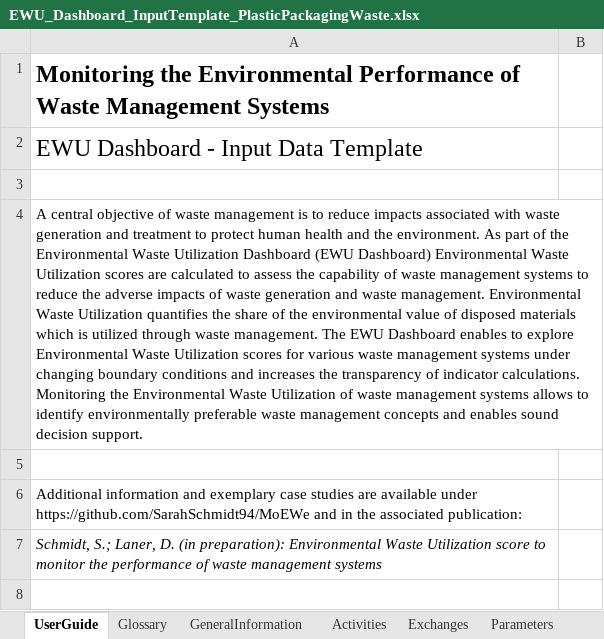
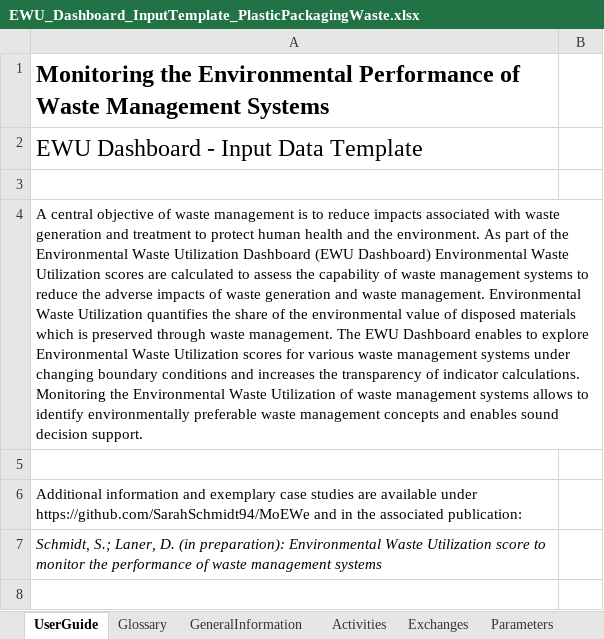
Before and after one commit to SarahSchmidt94/MoEWe, an Excel workbook: CaseStudy1_PlasticPackagingWaste/EWU_Dashboard_InputTemplate_PlasticPackagingWaste.xlsx, sheet UserGuide, drawn as a sheet; only a part is shown; values as stored, in another font and other column widths than the file's, no borders; the diff names each change by its address in the sheet, - before the commit and + after, or states it on an @@ line.

```diff
--- a/CaseStudy1_PlasticPackagingWaste/EWU_Dashboard_InputTemplate_PlasticPackagingWaste.xlsx (sheet UserGuide)
+++ b/CaseStudy1_PlasticPackagingWaste/EWU_Dashboard_InputTemplate_PlasticPackagingWaste.xlsx (sheet UserGuide)
-A4: …which is utilized through waste…
+A4: …which is preserved through waste…
```
Also changed, not shown: sheet Weighting, sheet Parameters, sheet UserGuide_EWU-Dashboard, CaseStudy2_Biowaste/EWU_Dashboard_InputTemplate_Biowaste.xlsx, CaseStudy3_RoadDebris/EWU_Dashboard_InputTemplate_RoadDebris.xlsx, 4 other files.
